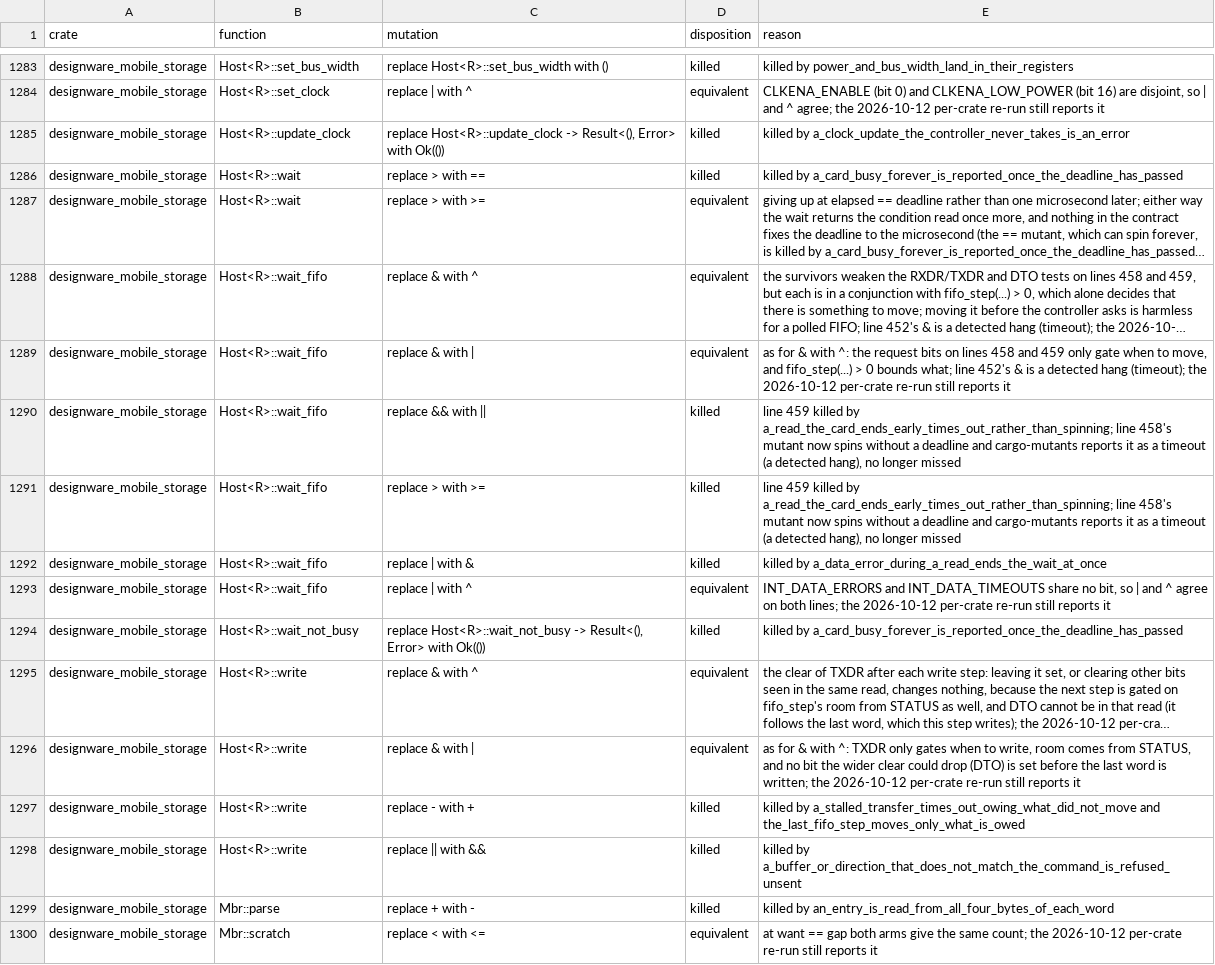
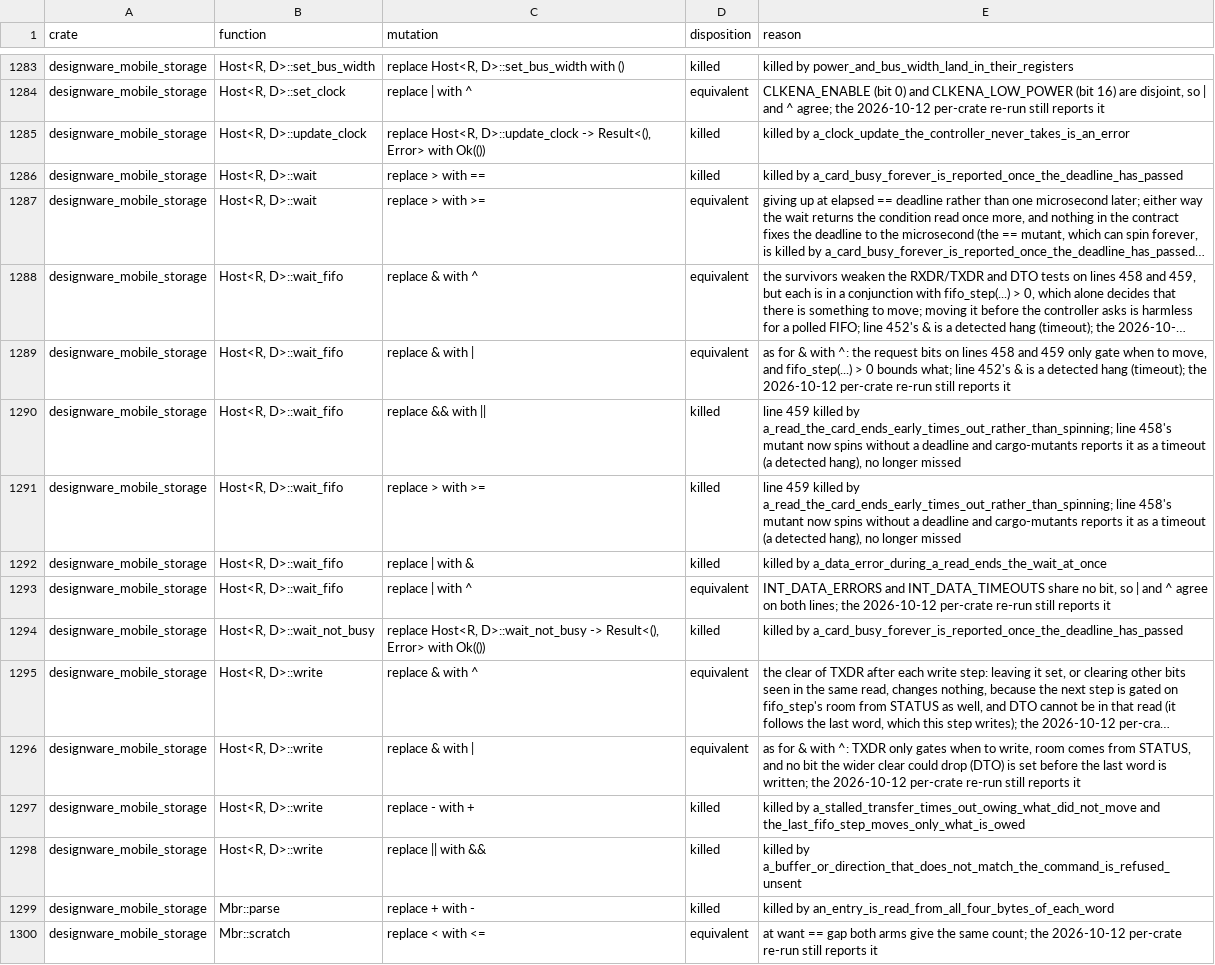
Before and after one commit to nifeos/nife, a CSV file: notes/project-metrics/mutation-triage.csv, drawn as a sheet; only a part is shown, gaps mark what is left out; long unchanged cells end in …; the diff covers the shown part only; the diff names each change by its address in the sheet, - before the commit and + after, or states it on an @@ line.

```diff
--- a/notes/project-metrics/mutation-triage.csv
+++ b/notes/project-metrics/mutation-triage.csv
-B1283 (function): Host<R>::set_bus_width
+B1283 (function): Host<R, D>::set_bus_width
-C1283 (mutation): replace Host<R>::set_bus_width with ()
+C1283 (mutation): replace Host<R, D>::set_bus_width with ()
-B1284 (function): Host<R>::set_clock
+B1284 (function): Host<R, D>::set_clock
-B1285 (function): Host<R>::update_clock
+B1285 (function): Host<R, D>::update_clock
-C1285 (mutation): replace Host<R>::update_clock -> Result<(),…
+C1285 (mutation): replace Host<R, D>::update_clock -> Result<(),…
-B1286:B1287 (function): Host<R>::wait
+B1286:B1287 (function): Host<R, D>::wait
-B1288:B1293 (function): Host<R>::wait_fifo
+B1288:B1293 (function): Host<R, D>::wait_fifo
-B1294 (function): Host<R>::wait_not_busy
+B1294 (function): Host<R, D>::wait_not_busy
-C1294 (mutation): replace Host<R>::wait_not_busy -> Result<(),…
+C1294 (mutation): replace Host<R, D>::wait_not_busy -> Result<(),…
-B1295:B1298 (function): Host<R>::write
+B1295:B1298 (function): Host<R, D>::write
```
Also changed, not shown: 16 added rows and 32 edited cells elsewhere in this file.
